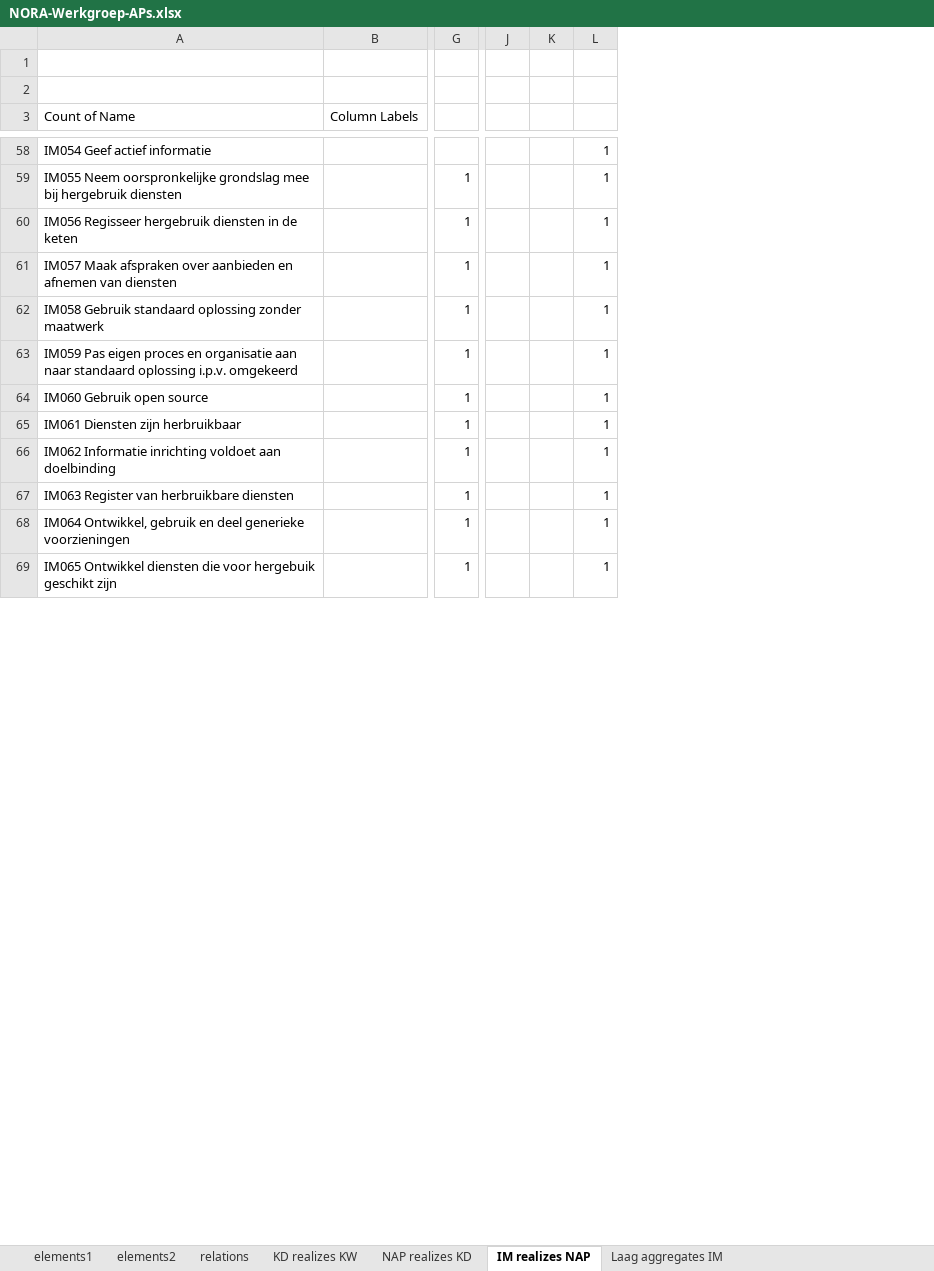
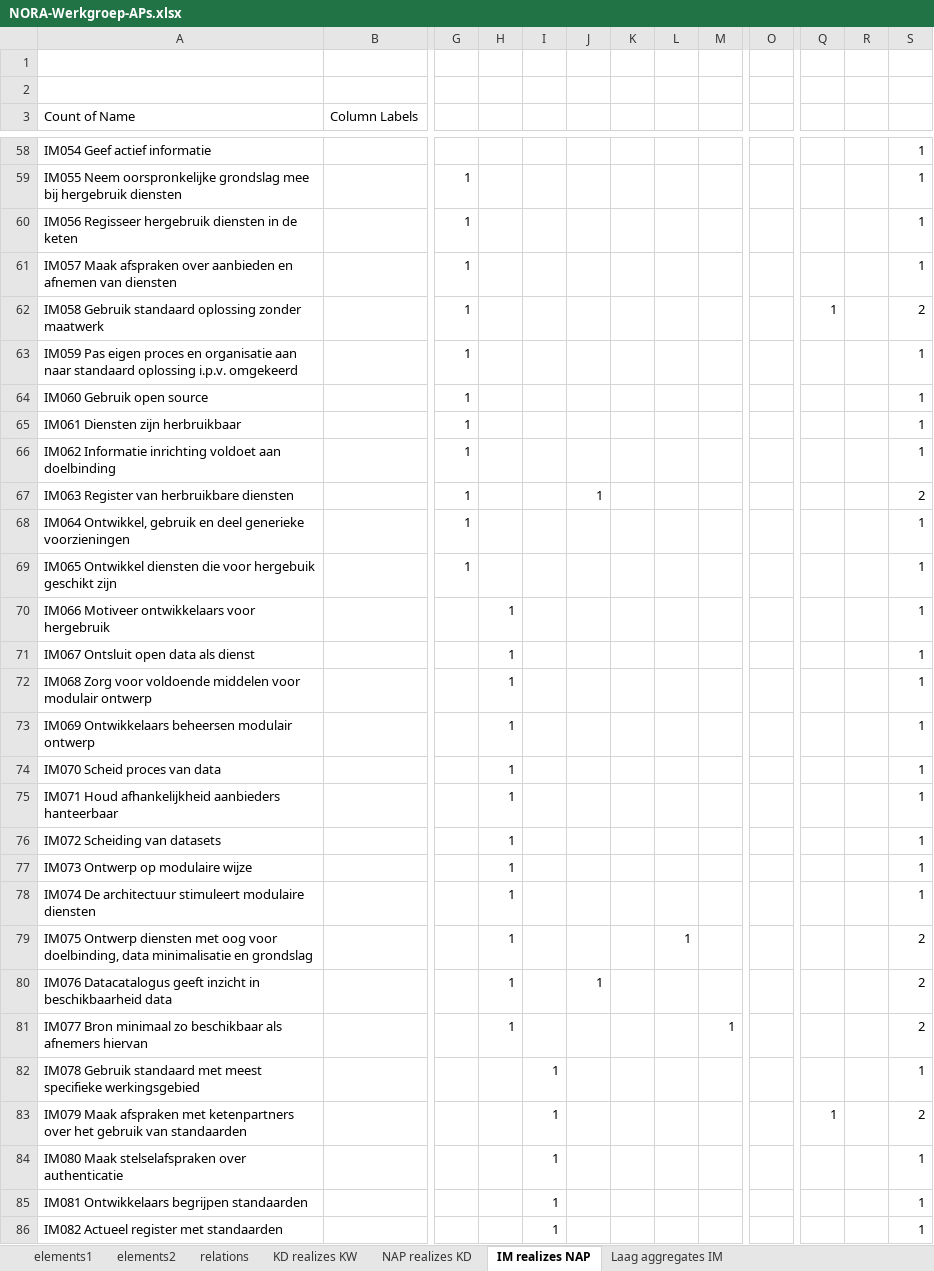
Before and after one commit to ICTU/NORA-Werkgroep-APs, an Excel workbook: excel/NORA-Werkgroep-APs.xlsx, sheet IM realizes NAP, drawn as a sheet; only a part is shown, gaps mark what is left out; values as stored, in another font and other column widths than the file's, no borders; removed rows and columns are numbered as before the commit, all else as after; rows hold the shown columns only; the diff covers the shown part only; the diff names each change by its address in the sheet, - before the commit and + after, or states it on an @@ line.

```diff
--- a/excel/NORA-Werkgroep-APs.xlsx (sheet IM realizes NAP)
+++ b/excel/NORA-Werkgroep-APs.xlsx (sheet IM realizes NAP)
+column H, empty
+column I, empty
+column J, row 67: 1
+column K, empty
+column L, empty
+column M, empty
+column O, empty
-column K, empty
+column R, empty
-Q62: (empty)
+Q62: 1
-S62: 1
+S62: 2
-S67: 1
+S67: 2
+row 70: IM066 Motiveer ontwikkelaars voor hergebruik |  |  | 1 |  |  |  |  |  |  |  |  | 1
+row 71: IM067 Ontsluit open data als dienst |  |  | 1 |  |  |  |  |  |  |  |  | 1
+row 72: IM068 Zorg voor voldoende middelen voor modulair ontwerp |  |  | 1 |  |  |  |  |  |  |  |  | 1
+row 73: IM069 Ontwikkelaars beheersen modulair ontwerp |  |  | 1 |  |  |  |  |  |  |  |  | 1
+row 74: IM070 Scheid proces van data |  |  | 1 |  |  |  |  |  |  |  |  | 1
+row 75: IM071 Houd afhankelijkheid aanbieders hanteerbaar |  |  | 1 |  |  |  |  |  |  |  |  | 1
+row 76: IM072 Scheiding van datasets |  |  | 1 |  |  |  |  |  |  |  |  | 1
+row 77: IM073 Ontwerp op modulaire wijze |  |  | 1 |  |  |  |  |  |  |  |  | 1
+row 78: IM074 De architectuur stimuleert modulaire diensten |  |  | 1 |  |  |  |  |  |  |  |  | 1
+row 79: IM075 Ontwerp diensten met oog voor doelbinding, data minimalisatie en grondslag |  |  | 1 |  |  |  | 1 |  |  |  |  | 2
+row 80: IM076 Datacatalogus geeft inzicht in beschikbaarheid data |  |  | 1 |  | 1 |  |  |  |  |  |  | 2
+row 81: IM077 Bron minimaal zo beschikbaar als afnemers hiervan |  |  | 1 |  |  |  |  | 1 |  |  |  | 2
+row 82: IM078 Gebruik standaard met meest specifieke werkingsgebied |  |  |  | 1 |  |  |  |  |  |  |  | 1
+row 83: IM079 Maak afspraken met ketenpartners over het gebruik van standaarden |  |  |  | 1 |  |  |  |  |  | 1 |  | 2
+row 84: IM080 Maak stelselafspraken over authenticatie |  |  |  | 1 |  |  |  |  |  |  |  | 1
+row 85: IM081 Ontwikkelaars begrijpen standaarden |  |  |  | 1 |  |  |  |  |  |  |  | 1
+row 86: IM082 Actueel register met standaarden |  |  |  | 1 |  |  |  |  |  |  |  | 1
```
Also changed, not shown: 88 added rows and 18 edited cells elsewhere in this sheet, sheet relations, sheet elements2, sheet elements1, sheet Laag aggregates IM.
